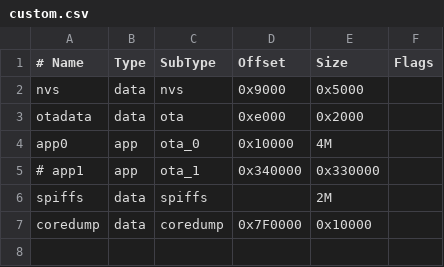
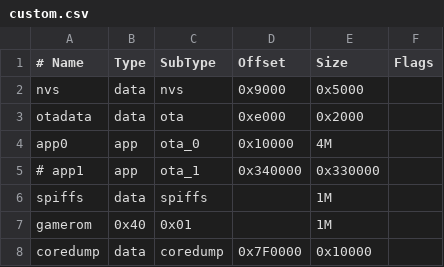
Before and after one commit to Forairaaaaa/Rachel, a CSV file: custom.csv, drawn as a sheet.

```diff
--- a/custom.csv
+++ b/custom.csv
@@ -5,3 +5,4 @@ app0,     app,  ota_0,   0x10000, 4M,
 # app1,     app,  ota_1,   0x340000,0x330000,
-spiffs,   data, spiffs, , 2M,
+spiffs,   data, spiffs, , 1M,
+gamerom, 0x40, 0x01, , 1M
 coredump, data, coredump,0x7F0000,0x10000,
```
Also changed, not shown: 2 other files.
